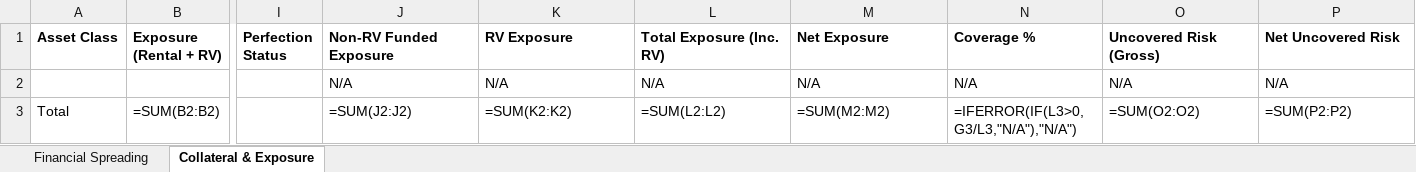
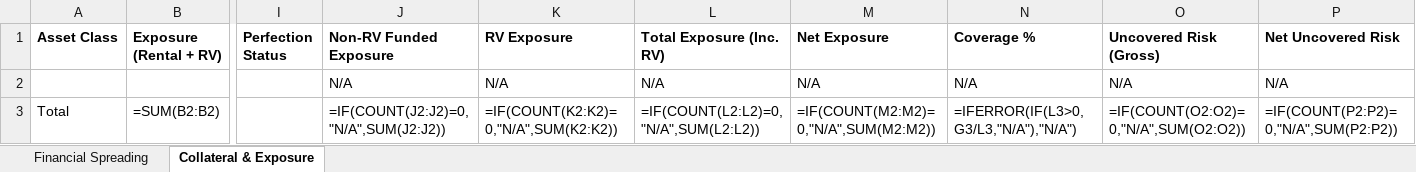
Before and after one commit to ShamikM88/open-cam-framework, an Excel workbook: templates/spreading/default_spreading_template.xlsx, sheet Collateral & Exposure, drawn as a sheet; only a part is shown, gaps mark what is left out; values as stored, in another font and other column widths than the file's, no borders; formulas without a stored value are shown as written; the diff names each change by its address in the sheet, - before the commit and + after, or states it on an @@ line.

```diff
--- a/templates/spreading/default_spreading_template.xlsx (sheet Collateral & Exposure)
+++ b/templates/spreading/default_spreading_template.xlsx (sheet Collateral & Exposure)
-J3 (Non-RV Funded Exposure): =SUM(J2:J2)
+J3 (Non-RV Funded Exposure): =IF(COUNT(J2:J2)=0,"N/A",SUM(J2:J2))
-K3 (RV Exposure): =SUM(K2:K2)
+K3 (RV Exposure): =IF(COUNT(K2:K2)=0,"N/A",SUM(K2:K2))
-L3 (Total Exposure (Inc. RV)): =SUM(L2:L2)
+L3 (Total Exposure (Inc. RV)): =IF(COUNT(L2:L2)=0,"N/A",SUM(L2:L2))
-M3 (Net Exposure): =SUM(M2:M2)
+M3 (Net Exposure): =IF(COUNT(M2:M2)=0,"N/A",SUM(M2:M2))
-O3 (Uncovered Risk (Gross)): =SUM(O2:O2)
+O3 (Uncovered Risk (Gross)): =IF(COUNT(O2:O2)=0,"N/A",SUM(O2:O2))
-P3 (Net Uncovered Risk): =SUM(P2:P2)
+P3 (Net Uncovered Risk): =IF(COUNT(P2:P2)=0,"N/A",SUM(P2:P2))
```
Also changed, not shown: 7 other files.
